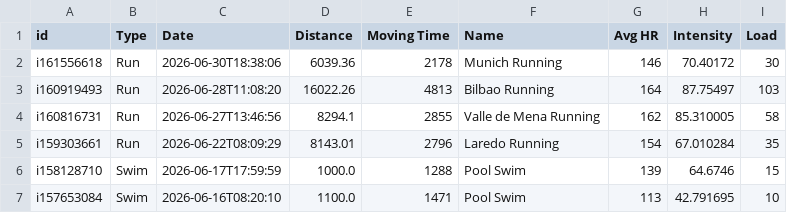
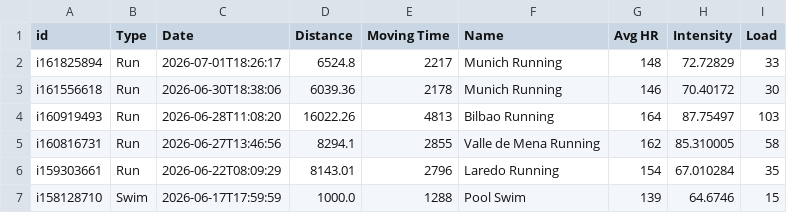
Before and after one commit to ikumpli/munich_marathon_2026, a CSV file: i600311_activities.csv, drawn as a sheet; only a part is shown; the shorter side is filled out with more unchanged rows; the diff names each change by its address in the sheet, - before the commit and + after, or states it on an @@ line.

```diff
--- a/i600311_activities.csv
+++ b/i600311_activities.csv
+row 2: i161825894 | Run | 2026-07-01T18:26:17 | 6524.8 | 2217 | Munich Running | 148 | 72.72829 | 33
```
Also changed, not shown: 2 other files.
